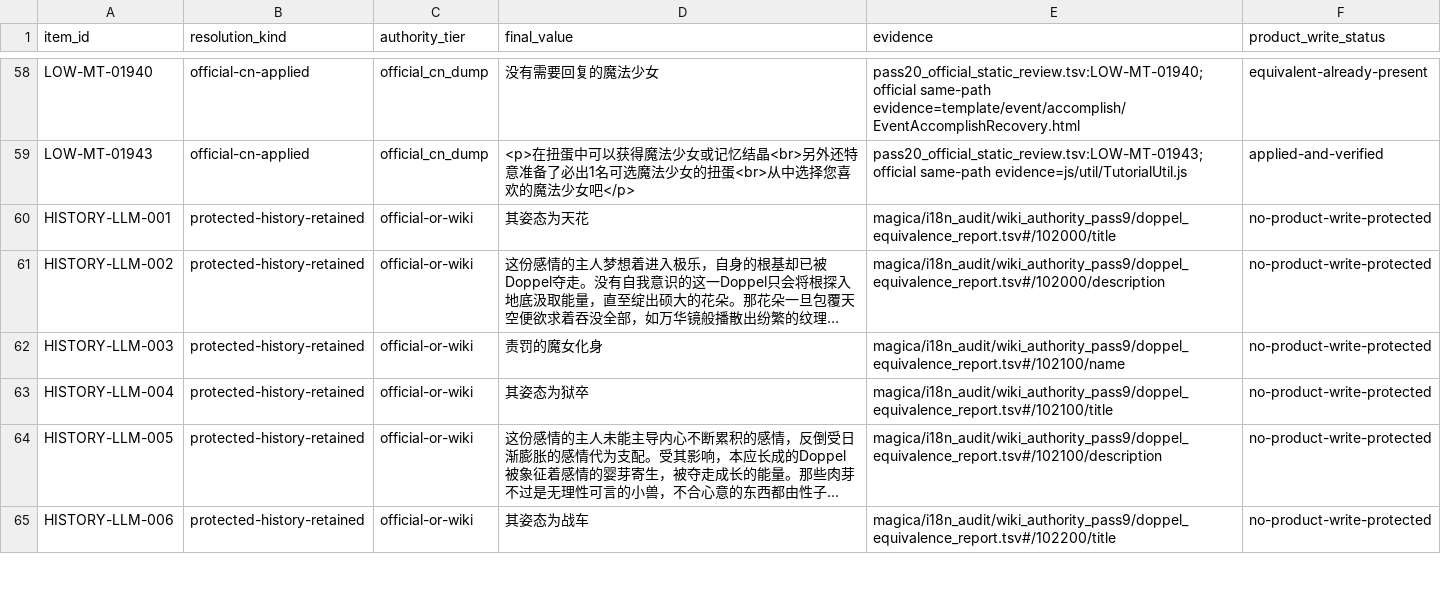
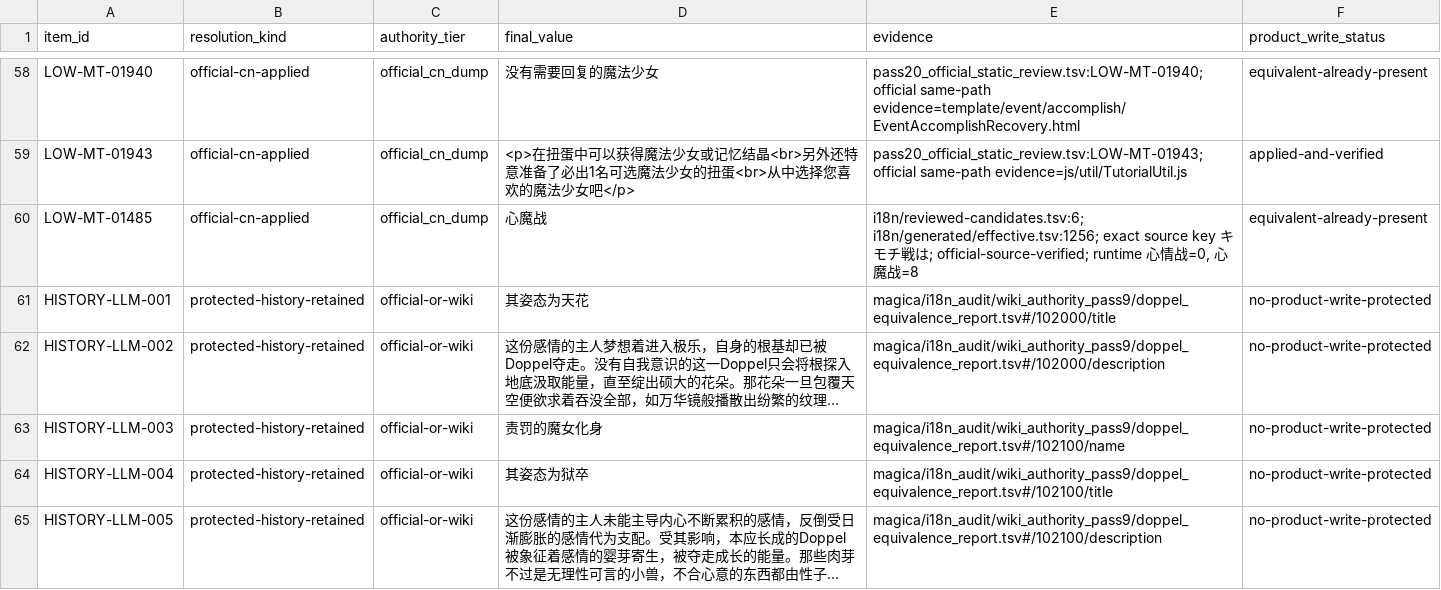
Before and after one commit to HiiragiNemu/magireco-cn-patch, a TSV file: magica/i18n_audit/release_v26_authority/pass20_authority_resolutions.tsv, drawn as a sheet; only a part is shown, gaps mark what is left out; the shorter side is filled out with more unchanged rows; long unchanged cells end in …; the diff names each change by its address in the sheet, - before the commit and + after, or states it on an @@ line.

```diff
--- a/magica/i18n_audit/release_v26_authority/pass20_authority_resolutions.tsv
+++ b/magica/i18n_audit/release_v26_authority/pass20_authority_resolutions.tsv
+row 60: LOW-MT-01485 | official-cn-applied | official_cn_dump | 心魔战 | i18n/reviewed-candidates.tsv:6; i18n/generated/effective.tsv:1256; exact source key キモチ戦は; official-source-verified; runtime 心情战=0, 心魔战=8 | equivalent-already-present
```
Also changed, not shown: magica/i18n_audit/release_v26_authority/pass20_remaining_manual_review.tsv, 26 other files.
